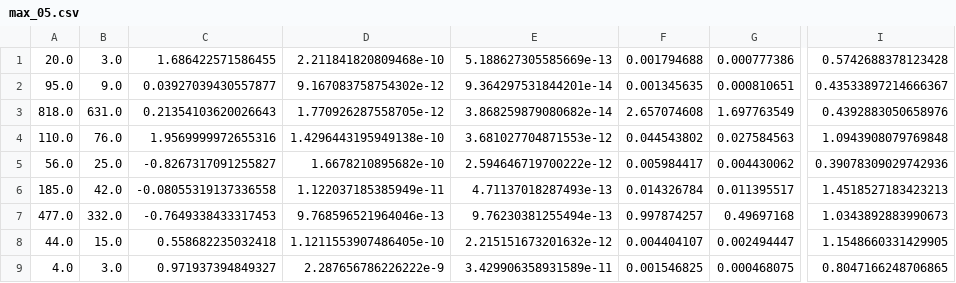
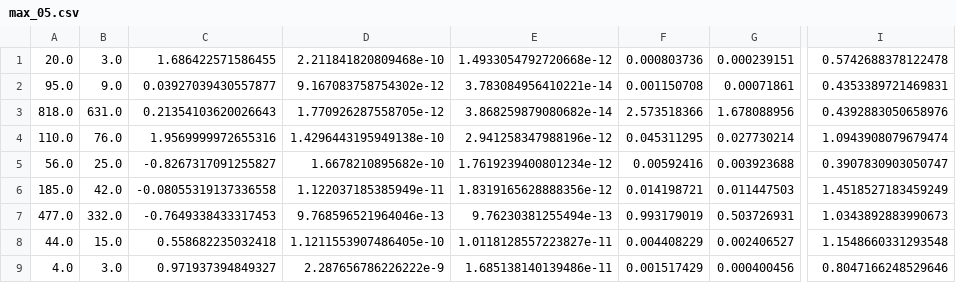
Before and after one commit to dnguyend/MiscCollection, a CSV file: MiscStiefelLogTest/misc_stiefel_frechet/test_with_local_lbfgs/max_05.csv, drawn as a sheet; only a part is shown, gaps mark what is left out; the diff covers the shown part only; the diff names each change by its address in the sheet, - before the commit and + after, or states it on an @@ line.

```diff
--- a/MiscStiefelLogTest/misc_stiefel_frechet/test_with_local_lbfgs/max_05.csv
+++ b/MiscStiefelLogTest/misc_stiefel_frechet/test_with_local_lbfgs/max_05.csv
-E1: 5.188627305585669e-13
+E1: 1.4933054792720668e-12
-F1: 0.001794688
+F1: 0.000803736
-G1: 0.000777386
+G1: 0.000239151
-I1: 0.5742688378123428
+I1: 0.5742688378122478
-E2: 9.364297531844201e-14
+E2: 3.783084956410221e-14
-F2: 0.001345635
+F2: 0.001150708
-G2: 0.000810651
+G2: 0.00071861
-I2: 0.43533897214666367
+I2: 0.4353389721469831
-F3: 2.657074608
+F3: 2.573518366
-G3: 1.697763549
+G3: 1.678088956
-E4: 3.681027704871553e-12
+E4: 2.941258347988196e-12
-F4: 0.044543802
+F4: 0.045311295
-G4: 0.027584563
+G4: 0.027730214
-I4: 1.0943908079769848
+I4: 1.0943908079679474
-E5: 2.594646719700222e-12
+E5: 1.7619239400801234e-12
-F5: 0.005984417
+F5: 0.00592416
-G5: 0.004430062
+G5: 0.003923688
-I5: 0.39078309029742936
+I5: 0.3907830903050747
-E6: 4.71137018287493e-13
+E6: 1.8319165628888356e-12
-F6: 0.014326784
+F6: 0.014198721
-G6: 0.011395517
+G6: 0.011447503
-I6: 1.4518527183423213
+I6: 1.4518527183459249
-F7: 0.997874257
+F7: 0.993179019
-G7: 0.49697168
+G7: 0.503726931
-E8: 2.215151673201632e-12
+E8: 1.0118128557223827e-11
-F8: 0.004404107
+F8: 0.004408229
-G8: 0.002494447
+G8: 0.002406527
-I8: 1.1548660331429905
+I8: 1.1548660331293548
-E9: 3.429906358931589e-11
+E9: 1.685138140139486e-11
-F9: 0.001546825
+F9: 0.001517429
-G9: 0.000468075
+G9: 0.000400456
-I9: 0.8047166248706865
+I9: 0.8047166248529646
```
Also changed, not shown: 136 edited cells elsewhere in this file, MiscStiefelLogTest/misc_stiefel_frechet/test_with_local_lbfgs/max_05_pretol5.csv, MiscStiefelLogTest/misc_stiefel_frechet/test_with_local_lbfgs/max_20.csv, 1 other file.
